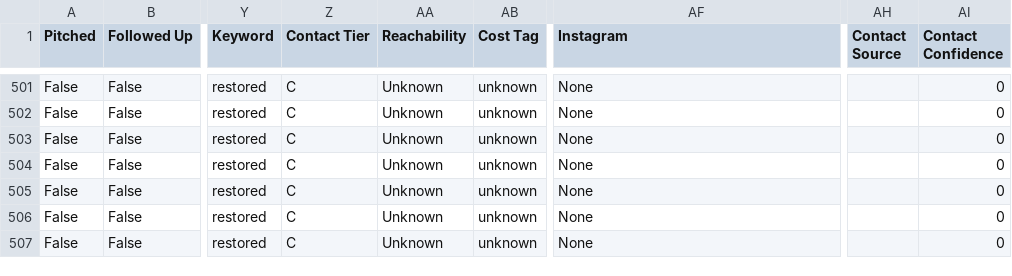
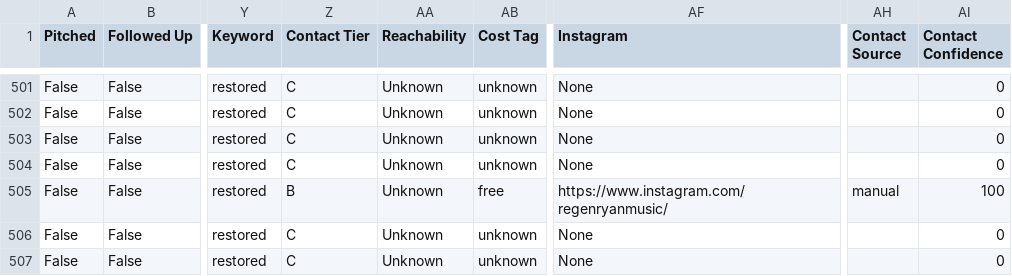
Before and after one commit to alexsamey95/wavypitch, a CSV file: wavy_pitch_db.csv, drawn as a sheet; only a part is shown, gaps mark what is left out; the diff names each change by its address in the sheet, - before the commit and + after, or states it on an @@ line.

Commit message:
wavy pitch data: update wavy_pitch_db.csv

```diff
--- a/wavy_pitch_db.csv
+++ b/wavy_pitch_db.csv
-Z505 (Contact Tier): C
+Z505 (Contact Tier): B
-AB505 (Cost Tag): unknown
+AB505 (Cost Tag): free
-AF505 (Instagram): None
+AF505 (Instagram): https://www.instagram.com/regenryanmusic/
-AH505 (Contact Source): (empty)
+AH505 (Contact Source): manual
-AI505 (Contact Confidence): 0
+AI505 (Contact Confidence): 100
```
